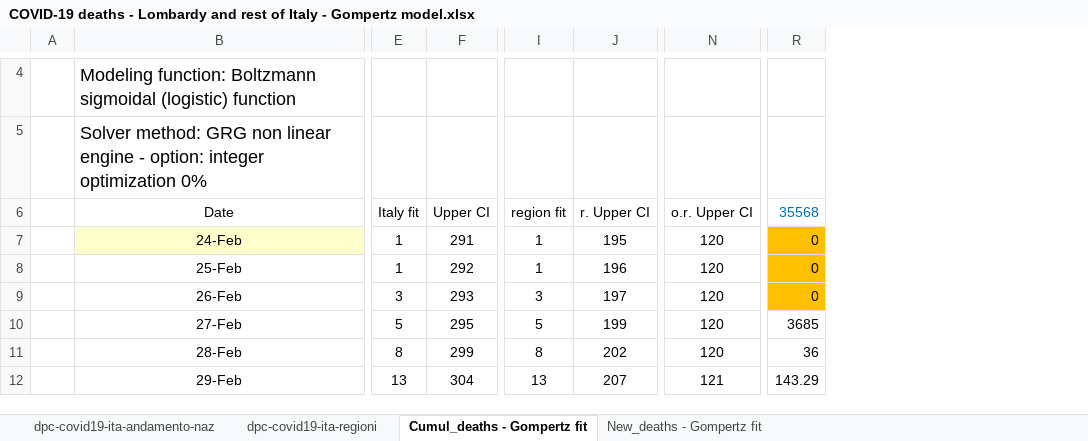
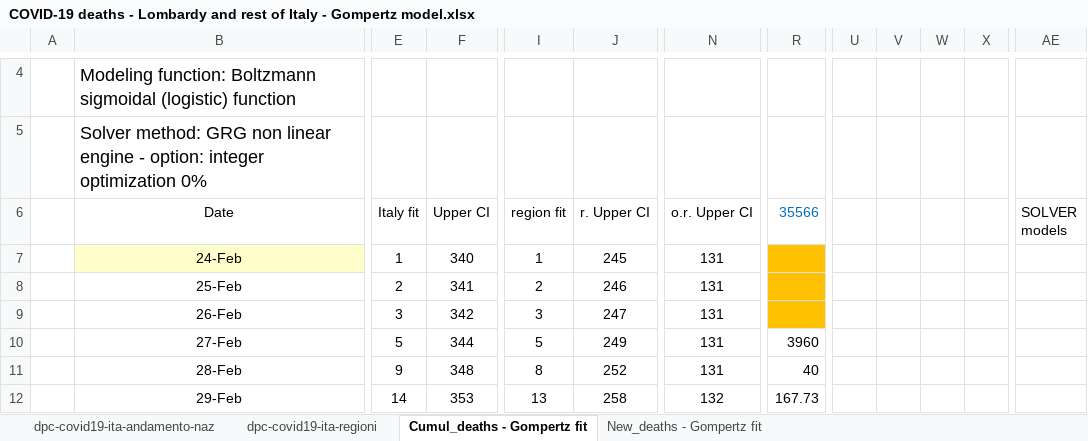
Before and after one commit to pfnali/Covid-19, an Excel workbook: COVID-19 deaths - Lombardy and rest of Italy - Gompertz model.xlsx, sheet Cumul_deaths - Gompertz fit, drawn as a sheet; only a part is shown, gaps mark what is left out; values as stored, in another font and other column widths than the file's, no borders; charts and pictures not drawn; removed rows and columns are numbered as before the commit, all else as after; the diff covers the shown part only; the diff names each change by its address in the sheet, - before the commit and + after, or states it on an @@ line.

```diff
--- a/COVID-19 deaths - Lombardy and rest of Italy - Gompertz model.xlsx (sheet Cumul_deaths - Gompertz fit)
+++ b/COVID-19 deaths - Lombardy and rest of Italy - Gompertz model.xlsx (sheet Cumul_deaths - Gompertz fit)
-column R (35568), rows 7-12: 0 | 0 | 0 | 3685 | 36 | 143.29
+column R (35566), rows 10-12: 3960 | 40 | 167.73
+column U, empty
+column V, empty
+column W, empty
+column X, empty
+column AE (SOLVER models), empty
-F7 (Upper CI): 291
+F7 (Upper CI): 340
-J7 (r. Upper CI): 195
+J7 (r. Upper CI): 245
-N7:N11 (o.r. Upper CI): 120
+N7:N11 (o.r. Upper CI): 131
-E8 (Italy fit): 1
+E8 (Italy fit): 2
-F8 (Upper CI): 292
+F8 (Upper CI): 341
-I8 (region fit): 1
+I8 (region fit): 2
-J8 (r. Upper CI): 196
+J8 (r. Upper CI): 246
-F9 (Upper CI): 293
+F9 (Upper CI): 342
-J9 (r. Upper CI): 197
+J9 (r. Upper CI): 247
-F10 (Upper CI): 295
+F10 (Upper CI): 344
-J10 (r. Upper CI): 199
+J10 (r. Upper CI): 249
-E11 (Italy fit): 8
+E11 (Italy fit): 9
-F11 (Upper CI): 299
+F11 (Upper CI): 348
-J11 (r. Upper CI): 202
+J11 (r. Upper CI): 252
-E12 (Italy fit): 13
+E12 (Italy fit): 14
-F12 (Upper CI): 304
+F12 (Upper CI): 353
-J12 (r. Upper CI): 207
+J12 (r. Upper CI): 258
-N12 (o.r. Upper CI): 121
+N12 (o.r. Upper CI): 132
```
Also changed, not shown: 6 added columns and 336 edited cells elsewhere in this sheet, sheet New_deaths - Gompertz fit, sheet dpc-covid19-ita-regioni, sheet dpc-covid19-ita-andamento-naz, hidden cells, charts or pictures, COVID-19 Italy Confirmed Cases and Deaths - Boltzmann model.xlsx, COVID-19 Italy Confirmed Cases and Deaths - Gompertz model.xlsx, 3 other files.
